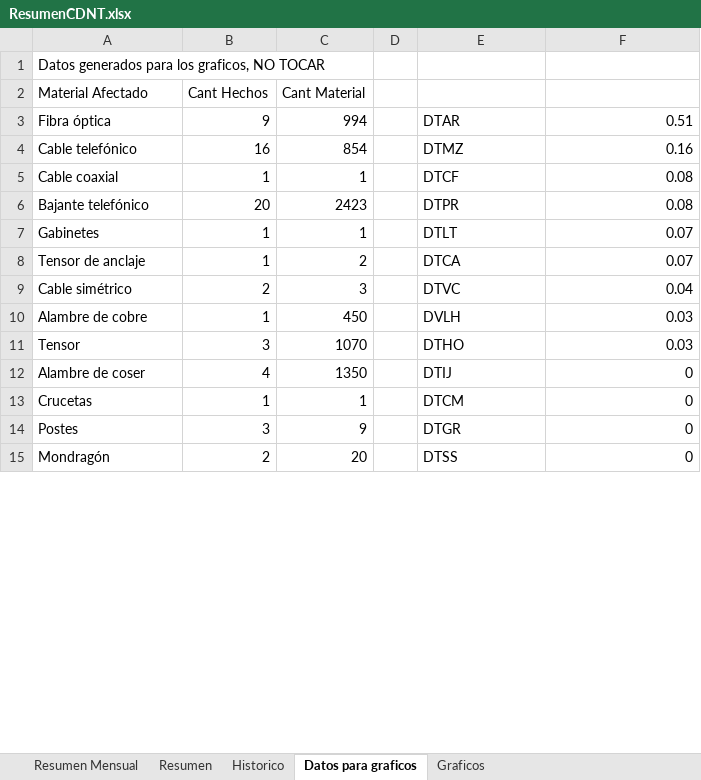
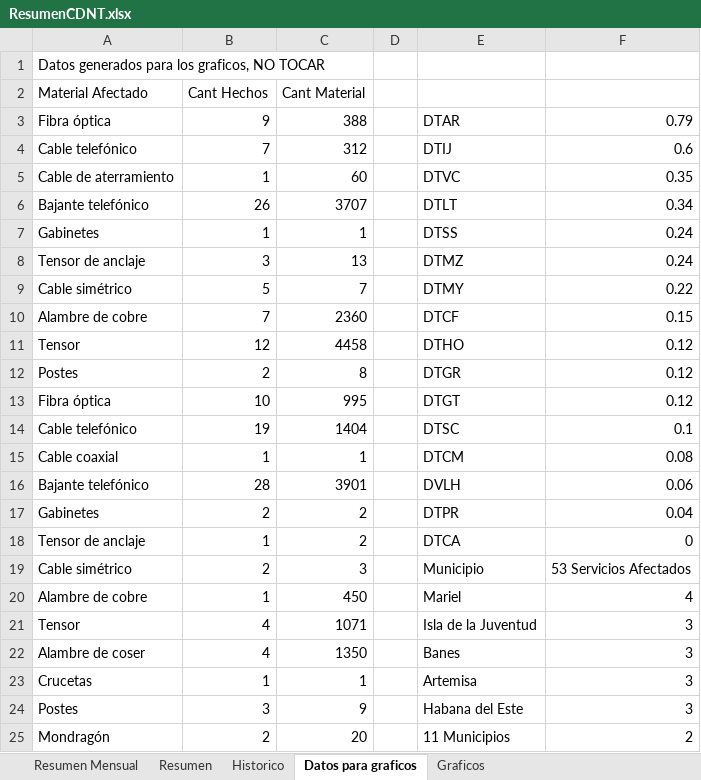
Before and after one commit to humber42/sistema-gestion-hd, an Excel workbook: src/informesGenerados/ResumenCDNT.xlsx, sheet Datos para graficos, drawn as a sheet; only a part is shown; values as stored, in another font and other column widths than the file's, no borders; removed rows and columns are numbered as before the commit, all else as after; the diff covers the shown part only; the diff names each change by its address in the sheet, - before the commit and + after, or states it on an @@ line.

```diff
--- a/src/informesGenerados/ResumenCDNT.xlsx (sheet Datos para graficos)
+++ b/src/informesGenerados/ResumenCDNT.xlsx (sheet Datos para graficos)
-C3 (Cant Material): 994
+C3 (Cant Material): 388
-F3: 0.51
+F3: 0.79
-row 4: Cable telefónico | 16 | 854 |  | DTMZ | 0.16
+row 4: Cable telefónico | 7 | 312 |  | DTIJ | 0.6
+row 5: Cable de aterramiento | 1 | 60 |  | DTVC | 0.35
+row 6: Bajante telefónico | 26 | 3707 |  | DTLT | 0.34
+row 7: Gabinetes | 1 | 1 |  | DTSS | 0.24
+row 8: Tensor de anclaje | 3 | 13 |  | DTMZ | 0.24
+row 9: Cable simétrico | 5 | 7 |  | DTMY | 0.22
+row 10: Alambre de cobre | 7 | 2360 |  | DTCF | 0.15
+row 11: Tensor | 12 | 4458 |  | DTHO | 0.12
+row 12: Postes | 2 | 8 |  | DTGR | 0.12
+row 13: Fibra óptica | 10 | 995 |  | DTGT | 0.12
+row 14: Cable telefónico | 19 | 1404 |  | DTSC | 0.1
-E15: DTCF
+E15: DTCM
-row 6: Bajante telefónico | 20 | 2423 |  | DTPR | 0.08
-row 7: Gabinetes | 1 | 1 |  | DTLT | 0.07
+row 16: Bajante telefónico | 28 | 3901 |  | DVLH | 0.06
+row 17: Gabinetes | 2 | 2 |  | DTPR | 0.04
-F18: 0.07
+F18: 0
-E19: DTVC
+E19: Municipio
-F19: 0.04
+F19: 53 Servicios Afectados
-E20: DVLH
+E20: Mariel
-F20: 0.03
+F20: 4
-row 11: Tensor | 3 | 1070 |  | DTHO | 0.03
+row 21: Tensor | 4 | 1071 |  | Isla de la Juventud | 3
-E22: DTIJ
+E22: Banes
-F22:F24: 0
+F22:F24: 3
-E23: DTCM
+E23: Artemisa
-E24: DTGR
+E24: Habana del Este
-E25: DTSS
+E25: 11 Municipios
-F25: 0
+F25: 2
```
Also changed, not shown: 28 added rows, 22 removed rows, 11 moved rows and 15 edited cells elsewhere in this sheet, sheet Historico, sheet Resumen Mensual, sheet Resumen, formulas that keep their value, charts or pictures, src/informesGenerados/InformePrevencion.xlsx, src/informesGenerados/ResumenFGR.xlsx, 1 other file.
